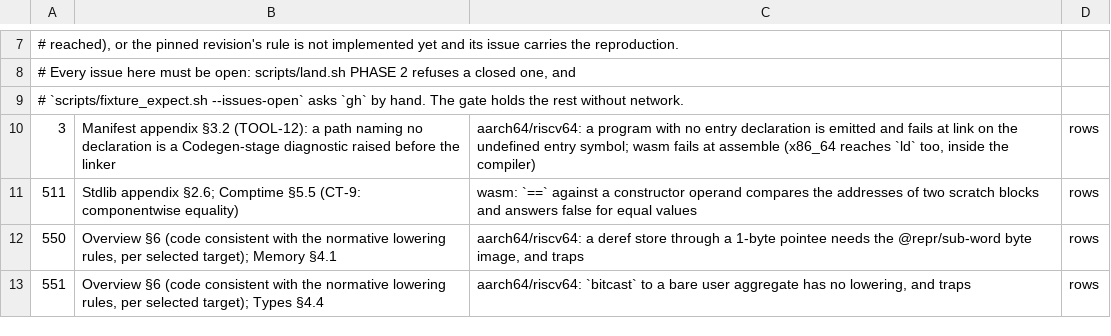
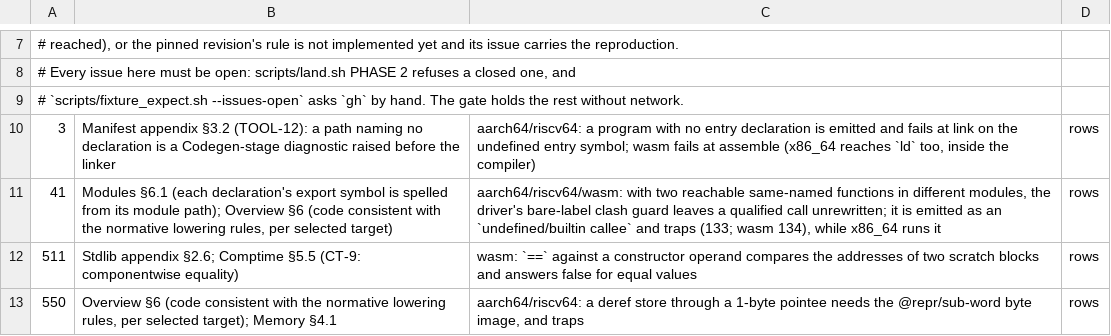
Before and after one commit to alatyr-programming-language/compiler, a TSV file: scripts/known-deviations.issues.tsv, drawn as a sheet; only a part is shown, gaps mark what is left out; the shorter side is filled out with more unchanged rows.

```diff
--- a/scripts/known-deviations.issues.tsv
+++ b/scripts/known-deviations.issues.tsv
@@ -10,2 +10,3 @@
 3	Manifest appendix §3.2 (TOOL-12): a path naming no declaration is a Codegen-stage diagnostic raised before the linker	aarch64/riscv64: a program with no entry declaration is emitted and fails at link on the undefined entry symbol; wasm fails at assemble (x86_64 reaches `ld` too, inside the compiler)	rows
+41	Modules §6.1 (each declaration's export symbol is spelled from its module path); Overview §6 (code consistent with the normative lowering rules, per selected target)	aarch64/riscv64/wasm: with two reachable same-named functions in different modules, the driver's bare-label clash guard leaves a qualified call unrewritten; it is emitted as an `undefined/builtin callee` and traps (133; wasm 134), while x86_64 runs it	rows
 511	Stdlib appendix §2.6; Comptime §5.5 (CT-9: componentwise equality)	wasm: `==` against a constructor operand compares the addresses of two scratch blocks and answers false for equal values	rows
```
Also changed, not shown: scripts/known-deviations.tsv, 15 other files.
